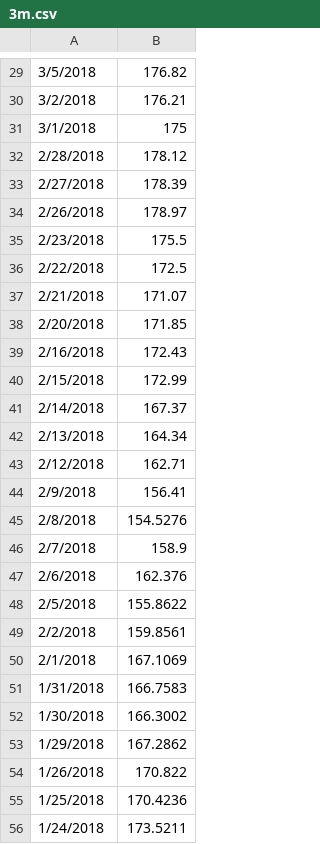
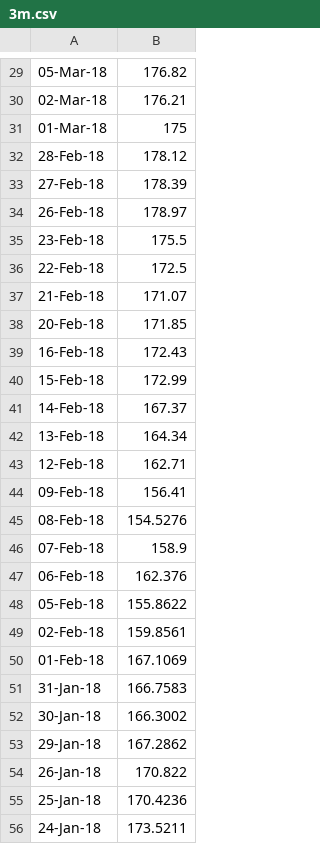
Before and after one commit to acastef/HCI-Projekat1, a CSV file: Stocks/Stocks/Files/AAPL/3m.csv, drawn as a sheet; only a part is shown, gaps mark what is left out; the diff covers the shown part only.

```diff
--- a/Stocks/Stocks/Files/AAPL/3m.csv
+++ b/Stocks/Stocks/Files/AAPL/3m.csv
@@ -29,28 +29,28 @@
-3/5/2018,176.82
-3/2/2018,176.21
-3/1/2018,175
-2/28/2018,178.12
-2/27/2018,178.39
-2/26/2018,178.97
-2/23/2018,175.5
-2/22/2018,172.5
-2/21/2018,171.07
-2/20/2018,171.85
-2/16/2018,172.43
-2/15/2018,172.99
-2/14/2018,167.37
-2/13/2018,164.34
-2/12/2018,162.71
-2/9/2018,156.41
-2/8/2018,154.5276
-2/7/2018,158.9
-2/6/2018,162.376
-2/5/2018,155.8622
-2/2/2018,159.8561
-2/1/2018,167.1069
-1/31/2018,166.7583
-1/30/2018,166.3002
-1/29/2018,167.2862
-1/26/2018,170.822
-1/25/2018,170.4236
-1/24/2018,173.5211
+05-Mar-18,176.82
+02-Mar-18,176.21
+01-Mar-18,175
+28-Feb-18,178.12
+27-Feb-18,178.39
+26-Feb-18,178.97
+23-Feb-18,175.5
+22-Feb-18,172.5
+21-Feb-18,171.07
+20-Feb-18,171.85
+16-Feb-18,172.43
+15-Feb-18,172.99
+14-Feb-18,167.37
+13-Feb-18,164.34
+12-Feb-18,162.71
+09-Feb-18,156.41
+08-Feb-18,154.5276
+07-Feb-18,158.9
+06-Feb-18,162.376
+05-Feb-18,155.8622
+02-Feb-18,159.8561
+01-Feb-18,167.1069
+31-Jan-18,166.7583
+30-Jan-18,166.3002
+29-Jan-18,167.2862
+26-Jan-18,170.822
+25-Jan-18,170.4236
+24-Jan-18,173.5211
```
Also changed, not shown: 1 added row, 1 removed row and 33 edited cells elsewhere in this file, Stocks/Stocks/Files/AAPL/1m.csv, Stocks/Stocks/Files/AAPL/1y.csv, 22 other files.
